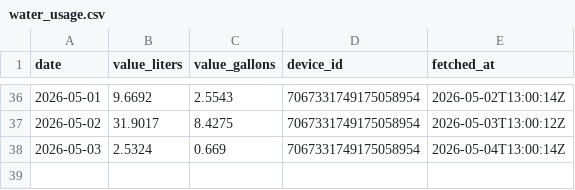
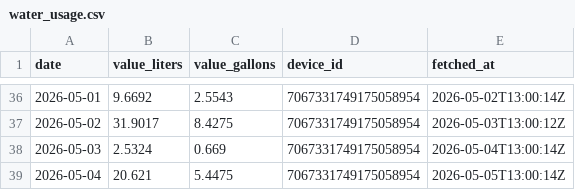
Before and after one commit to sugarsmax/water-flume, a CSV file: water_usage.csv, drawn as a sheet; only a part is shown, gaps mark what is left out.

```diff
--- a/water_usage.csv
+++ b/water_usage.csv
@@ -38 +38,2 @@ date,value_liters,value_gallons,device_id,fetched_at
 2026-05-03,2.5324,0.669,7067331749175058954,2026-05-04T13:00:14Z
+2026-05-04,20.621,5.4475,7067331749175058954,2026-05-05T13:00:14Z
```
Also changed, not shown: water_usage_monthly.csv, 1 other file.
